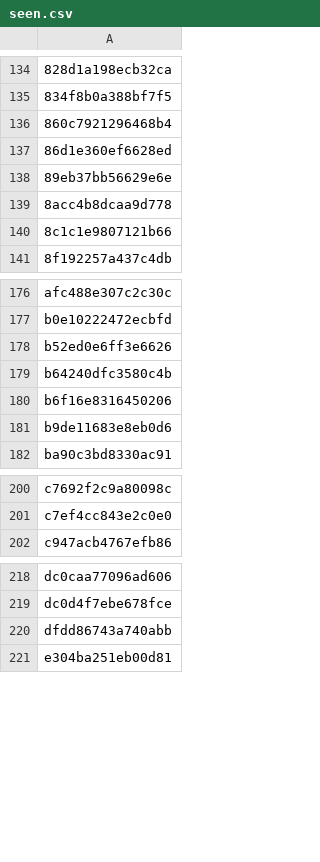
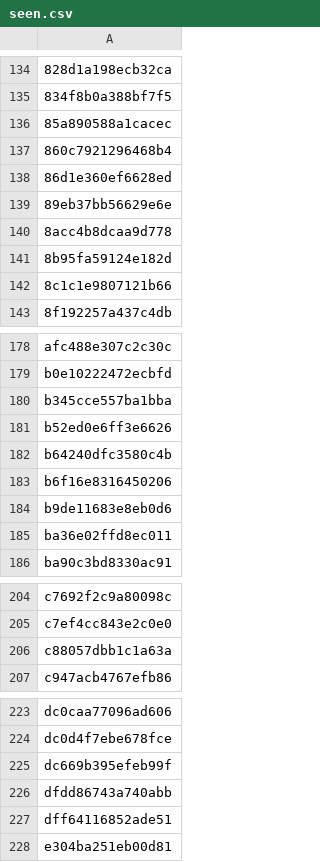
Before and after one commit to anasadil33/jobtracker, a CSV file: seen.csv, drawn as a sheet; only a part is shown, gaps mark what is left out; the diff names each change by its address in the sheet, - before the commit and + after, or states it on an @@ line.

```diff
--- a/seen.csv
+++ b/seen.csv
+row 136: 85a890588a1cacec
+row 141: 8b95fa59124e182d
+row 180: b345cce557ba1bba
+row 185: ba36e02ffd8ec011
+row 206: c88057dbb1c1a63a
+row 225: dc669b395efeb99f
+row 227: dff64116852ade51
```
Also changed, not shown: jobs_latest.csv.
